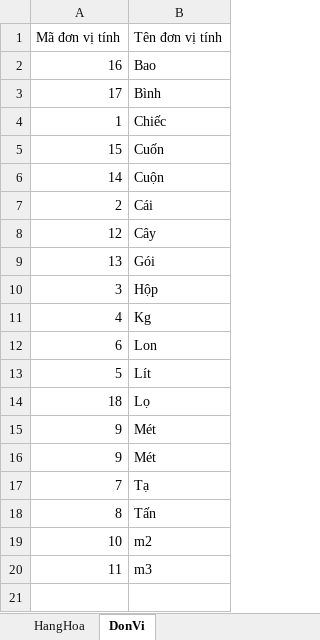
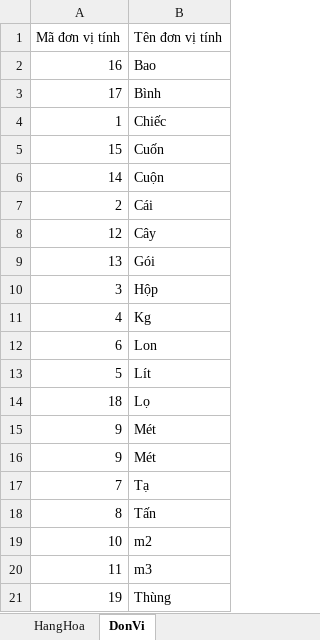
Before and after one commit to duyot/WMS_Documents, an Excel workbook: 2.Design/Template/Bieu_mau_hang_hoa.xlsx, sheet DonVi, drawn as a sheet; values as stored, in another font and other column widths than the file's, no borders; the diff names each change by its address in the sheet, - before the commit and + after, or states it on an @@ line.

```diff
--- a/2.Design/Template/Bieu_mau_hang_hoa.xlsx (sheet DonVi)
+++ b/2.Design/Template/Bieu_mau_hang_hoa.xlsx (sheet DonVi)
+row 21: 19 | Thùng
```
Also changed, not shown: 4 other files.
